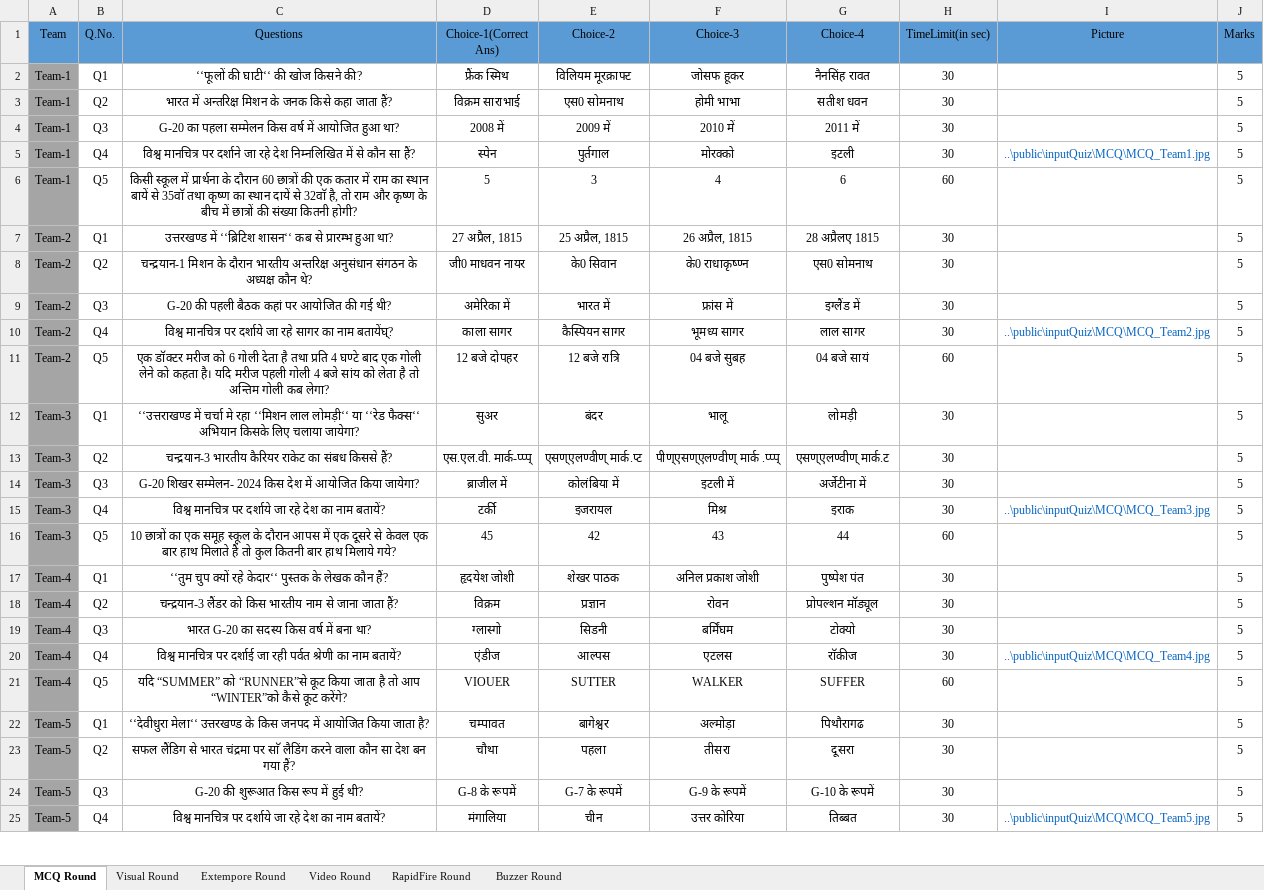
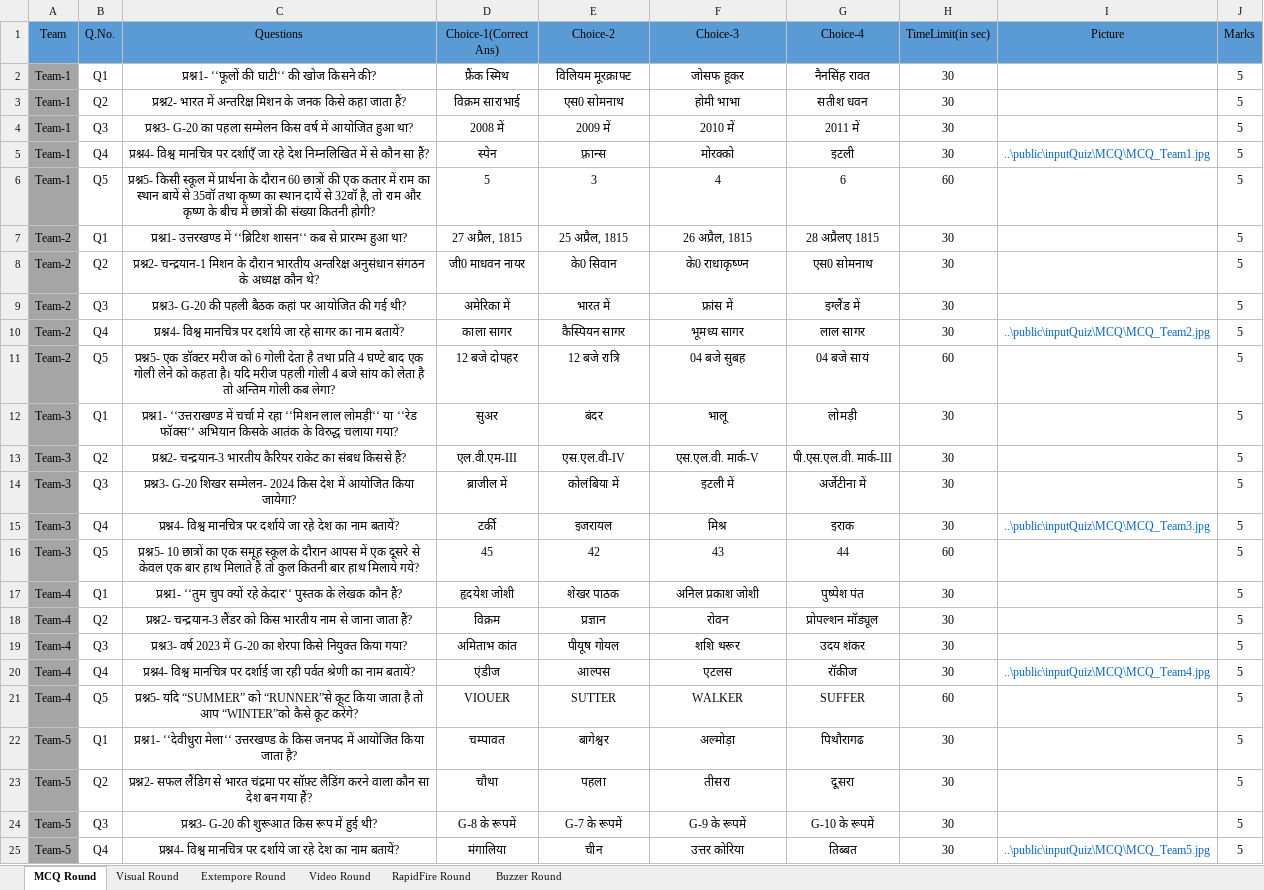
Before and after one commit to yatharth02/quiz-app, an Excel workbook: public/inputQuiz/Template.xlsx, sheet MCQ Round, drawn as a sheet; only a part is shown; values as stored, in another font and other column widths than the file's, no borders; removed rows and columns are numbered as before the commit, all else as after; the diff covers the shown part only; the diff names each change by its address in the sheet, - before the commit and + after, or states it on an @@ line.

```diff
--- a/public/inputQuiz/Template.xlsx (sheet MCQ Round)
+++ b/public/inputQuiz/Template.xlsx (sheet MCQ Round)
-C2 (Questions): ‘‘फूलों की घाटी‘‘ की खोज किसने की?
+C2 (Questions): प्रश्न1- ‘‘फूलों की घाटी‘‘ की खोज किसने की?
-C3 (Questions): भारत में…
+C3 (Questions): प्रश्न2- भारत में…
-C4 (Questions): G-20 का…
+C4 (Questions): प्रश्न3- G-20 का…
-C5 (Questions): विश्व मानचित्र पर दर्शाने जा रहे…
+C5 (Questions): प्रश्न4- विश्व मानचित्र पर दर्शाएँ जा रहे…
-E5 (Choice-2): पुर्तगाल
+E5 (Choice-2): फ़्रान्स
-C6 (Questions): किसी स्कूल में प्रार्थना के दौरान 60 छात्रों की एक कतार में राम का स्थान बायें से 35वाॅ तथा कृष्ण का स्थान दायें से 32वाॅ है, तो…
+C6 (Questions): प्रश्न5- किसी स्कूल में प्रार्थना के दौरान 60 छात्रों की एक कतार में राम का स्थान बायें से 35वॉ तथा कृष्ण का स्थान दायें से 32वॉ है, तो…
-C7 (Questions): उत्तरखण्ड में…
+C7 (Questions): प्रश्न1- उत्तरखण्ड में…
-C8 (Questions): चन्द्रयान-1 मिशन…
+C8 (Questions): प्रश्न2- चन्द्रयान-1 मिशन…
-C9 (Questions): G-20 की…
+C9 (Questions): प्रश्न3- G-20 की…
-C10 (Questions): विश्व मानचित्र पर दर्शाये जा रहे सागर का नाम बतायेंघ्?
+C10 (Questions): प्रश्न4- विश्व मानचित्र पर दर्शाये जा रहे सागर का नाम बतायें?
-C11 (Questions): एक डॉक्टर…
+C11 (Questions): प्रश्न5- एक डॉक्टर…
-C12 (Questions): ‘‘उत्तराखण्ड में चर्चा मे रहा ‘‘मिशन लाल लोमड़ी‘‘ या ‘‘रेड फैक्स‘‘ अभियान किसके लिए चलाया जायेगा?
+C12 (Questions): प्रश्न1- ‘‘उत्तराखण्ड में चर्चा मे रहा ‘‘मिशन लाल लोमड़ी‘‘ या ‘‘रेड फॉक्स‘‘ अभियान किसके आतंक के विरुद्ध चलाया गया?
-C13 (Questions): चन्द्रयान-3 भारतीय…
+C13 (Questions): प्रश्न2- चन्द्रयान-3 भारतीय…
-D13 (Choice-1(Correct Ans)): एस.एल.वी. मार्क-प्प्प्
+D13 (Choice-1(Correct Ans)): एल.वी.एम-III
-E13 (Choice-2): एसण्एलण्वीण् मार्क.प्ट
+E13 (Choice-2): एस.एल.वी-IV
-F13 (Choice-3): पीण्एसण्एलण्वीण् मार्क .प्प्प्
+F13 (Choice-3): एस.एल.वी. मार्क-V
-G13 (Choice-4): एसण्एलण्वीण् मार्क.ट
+G13 (Choice-4): पी.एस.एल.वी. मार्क-III
-C14 (Questions): G-20 शिखर…
+C14 (Questions): प्रश्न3- G-20 शिखर…
-C15 (Questions): विश्व मानचित्र…
+C15 (Questions): प्रश्न4- विश्व मानचित्र…
-C16 (Questions): 10 छात्रों…
+C16 (Questions): प्रश्न5- 10 छात्रों…
-C17 (Questions): ‘‘तुम चुप…
+C17 (Questions): प्रश्न1- ‘‘तुम चुप…
-C18 (Questions): चन्द्रयान-3 लैंडर…
+C18 (Questions): प्रश्न2- चन्द्रयान-3 लैंडर…
-row 19: Team-4 | Q3 | भारत G-20 का सदस्य किस वर्ष में बना था? | ग्लास्गो | सिडनी | बर्मिंघम | टोक्यो | 30 |  | 5
+row 19: Team-4 | Q3 | प्रश्न3- वर्ष 2023 में G-20 का शेरपा किसे नियुक्त किया गया? | अमिताभ कांत | पीयूष गोयल | शशि थरूर | उदय शंकर | 30 |  | 5
-C20 (Questions): विश्व मानचित्र…
+C20 (Questions): प्रश्न4- विश्व मानचित्र…
-G20 (Choice-4): राॅकीज
+G20 (Choice-4): रॉकीज
-C21 (Questions): यदि “SUMMER”…
+C21 (Questions): प्रश्न5- यदि “SUMMER”…
-C22 (Questions): ‘‘देवीधुरा मेला‘‘…
+C22 (Questions): प्रश्न1- ‘‘देवीधुरा मेला‘‘…
-C23 (Questions): सफल लैंडिग से भारत चंद्रमा पर साॅ लैडिंग करने…
+C23 (Questions): प्रश्न2- सफल लैंडिग से भारत चंद्रमा पर सॉफ़्ट लैडिंग करने…
-C24 (Questions): G-20 की शुरूआत किस रूप में हुई थी?
+C24 (Questions): प्रश्न3- G-20 की शुरूआत किस रूप में हुई थी?
-C25 (Questions): विश्व मानचित्र…
+C25 (Questions): प्रश्न4- विश्व मानचित्र…
```
Also changed, not shown: 8 edited cells elsewhere in this sheet, sheet RapidFire Round, sheet Video Round, sheet Visual Round, sheet Buzzer Round, 8 other files.
